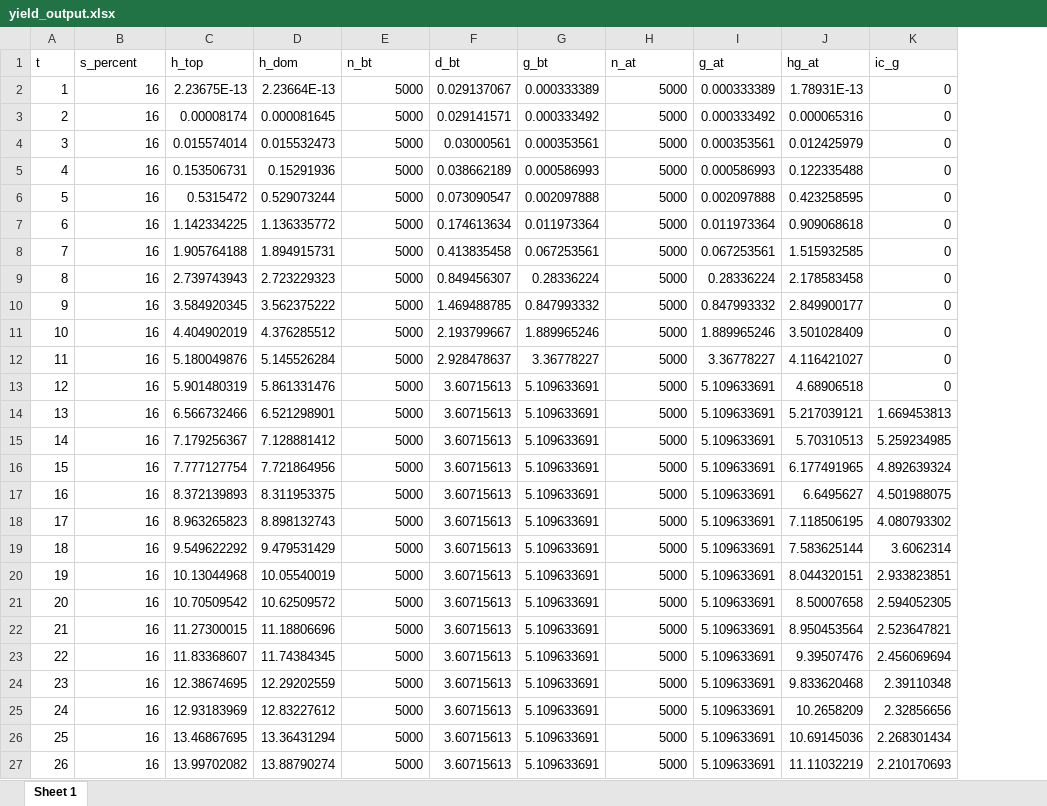
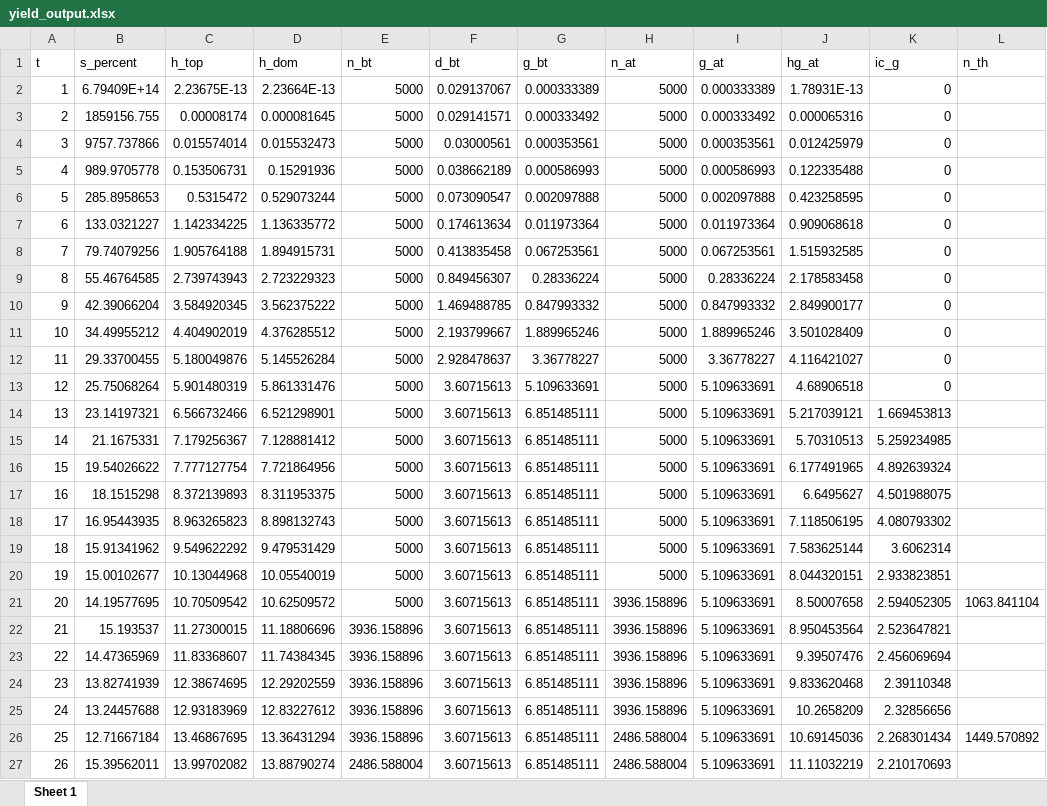
Before and after one commit to etiennethomassen/opbrengsttabel_douglas_R, an Excel workbook: out/yield_output.xlsx, sheet Sheet 1, drawn as a sheet; only a part is shown; values as stored, in another font and other column widths than the file's, no borders; the diff covers the shown part only; the diff names each change by its address in the sheet, - before the commit and + after, or states it on an @@ line.

```diff
--- a/out/yield_output.xlsx (sheet Sheet 1)
+++ b/out/yield_output.xlsx (sheet Sheet 1)
+column L (n_th), rows 21-26: 1063.841104 |  |  |  |  | 1449.570892
-B2 (s_percent): 16
+B2 (s_percent): 6.79409E+14
-B3 (s_percent): 16
+B3 (s_percent): 1859156.755
-B4 (s_percent): 16
+B4 (s_percent): 9757.737866
-B5 (s_percent): 16
+B5 (s_percent): 989.9705778
-B6 (s_percent): 16
+B6 (s_percent): 285.8958653
-B7 (s_percent): 16
+B7 (s_percent): 133.0321227
-B8 (s_percent): 16
+B8 (s_percent): 79.74079256
-B9 (s_percent): 16
+B9 (s_percent): 55.46764585
-B10 (s_percent): 16
+B10 (s_percent): 42.39066204
-B11 (s_percent): 16
+B11 (s_percent): 34.49955212
-B12 (s_percent): 16
+B12 (s_percent): 29.33700455
-B13 (s_percent): 16
+B13 (s_percent): 25.75068264
-B14 (s_percent): 16
+B14 (s_percent): 23.14197321
-G14:G27 (g_bt): 5.109633691
+G14:G27 (g_bt): 6.851485111
-B15 (s_percent): 16
+B15 (s_percent): 21.1675331
-B16 (s_percent): 16
+B16 (s_percent): 19.54026622
-B17 (s_percent): 16
+B17 (s_percent): 18.1515298
-B18 (s_percent): 16
+B18 (s_percent): 16.95443935
-B19 (s_percent): 16
+B19 (s_percent): 15.91341962
-B20 (s_percent): 16
+B20 (s_percent): 15.00102677
-B21 (s_percent): 16
+B21 (s_percent): 14.19577695
-H21:H25 (n_at): 5000
+H21:H25 (n_at): 3936.158896
-B22 (s_percent): 16
+B22 (s_percent): 15.193537
-E22:E26 (n_bt): 5000
+E22:E26 (n_bt): 3936.158896
-B23 (s_percent): 16
+B23 (s_percent): 14.47365969
-B24 (s_percent): 16
+B24 (s_percent): 13.82741939
-B25 (s_percent): 16
+B25 (s_percent): 13.24457688
-B26 (s_percent): 16
+B26 (s_percent): 12.71667184
-H26:H27 (n_at): 5000
+H26:H27 (n_at): 2486.588004
-B27 (s_percent): 16
+B27 (s_percent): 15.39562011
-E27 (n_bt): 5000
+E27 (n_bt): 2486.588004
```
Also changed, not shown: 300 edited cells elsewhere in this sheet, 19 other files.
